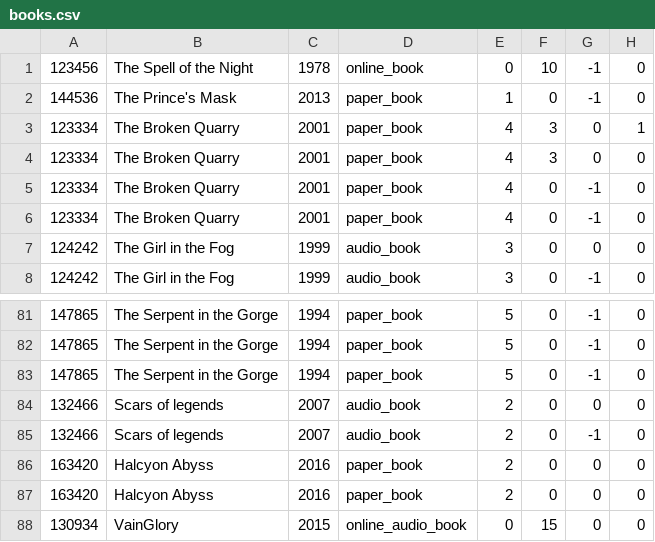
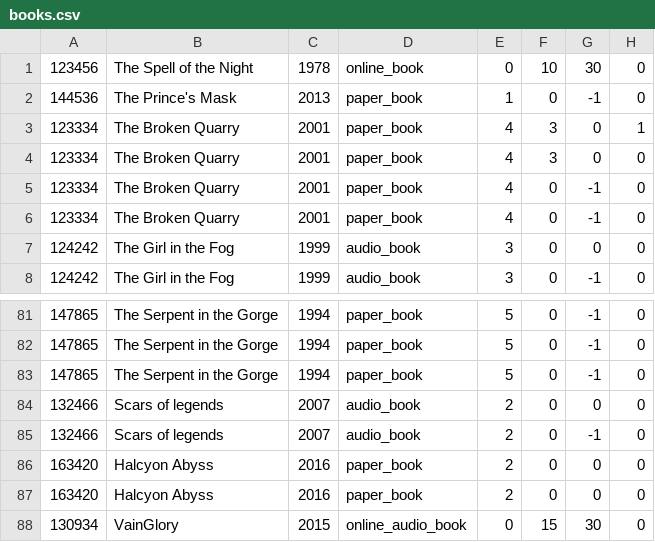
Before and after one commit to Yohannesgeb/INST_326_spring, a CSV file: books.csv, drawn as a sheet; only a part is shown, gaps mark what is left out.

Commit message:
up

```diff
--- a/books.csv
+++ b/books.csv
@@ -1,2 +1,2 @@
-123456,The Spell of the Night,1978,online_book,0,10,-1,0
+123456,The Spell of the Night,1978,online_book,0,10,30,0
 144536,The Prince's Mask,2013,paper_book,1,0,-1,0
@@ -87,2 +87,2 @@
 163420,Halcyon Abyss,2016,paper_book,2,0,0,0
-130934,VainGlory,2015,online_audio_book,0,15,0,0
+130934,VainGlory,2015,online_audio_book,0,15,30,0
```
